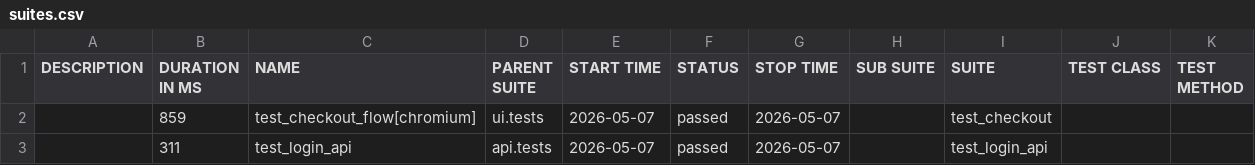
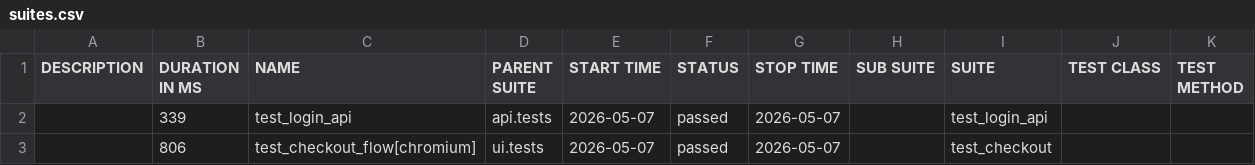
Before and after one commit to bichvt233/fv-automation-framework, a CSV file: data/suites.csv, drawn as a sheet.

```diff
--- a/data/suites.csv
+++ b/data/suites.csv
@@ -1,3 +1,3 @@
 "DESCRIPTION","DURATION IN MS","NAME","PARENT SUITE","START TIME","STATUS","STOP TIME","SUB SUITE","SUITE","TEST CLASS","TEST METHOD"
-"","859","test_checkout_flow[chromium]","ui.tests","2026-05-07","passed","2026-05-07","","test_checkout","",""
-"","311","test_login_api","api.tests","2026-05-07","passed","2026-05-07","","test_login_api","",""
+"","339","test_login_api","api.tests","2026-05-07","passed","2026-05-07","","test_login_api","",""
+"","806","test_checkout_flow[chromium]","ui.tests","2026-05-07","passed","2026-05-07","","test_checkout","",""
```
Also changed, not shown: 18 other files.
